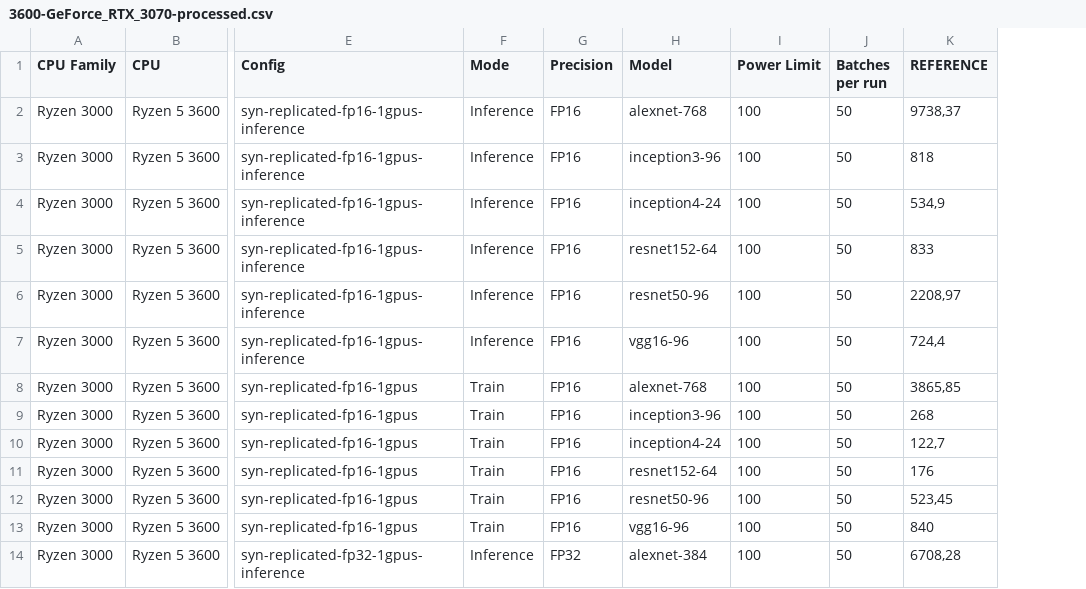
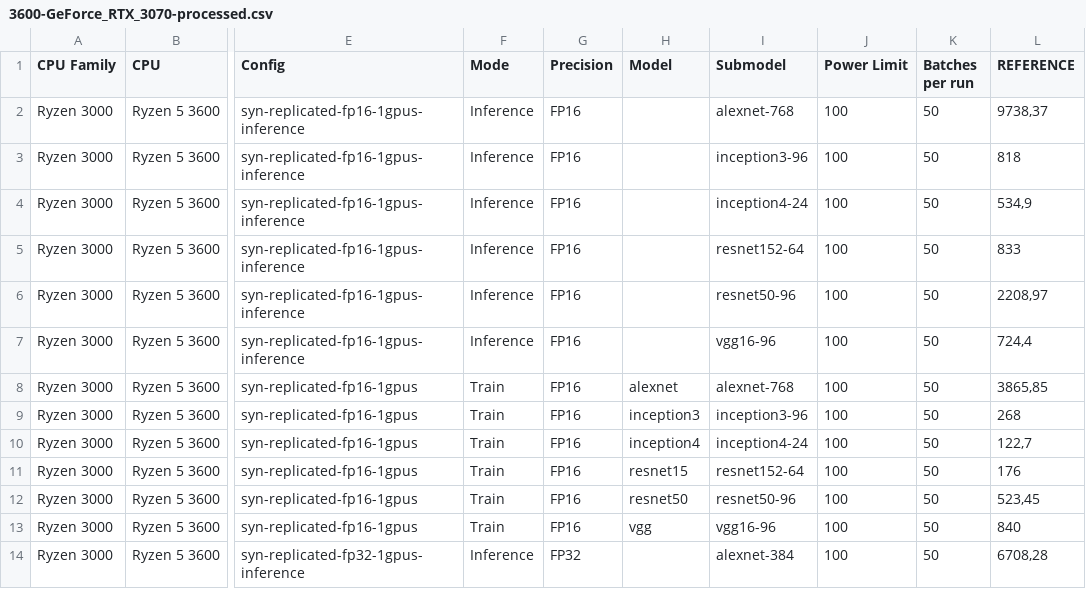
Before and after one commit to henry2man/nvidia-powerlimit-benchmarks, a CSV file: results/3600-GeForce_RTX_3070-processed.csv, drawn as a sheet; only a part is shown, gaps mark what is left out; addresses are those after the commit; the diff names each change by its address in the sheet, - before the commit and + after, or states it on an @@ line.

Commit message:
Fixed version

```diff
--- a/results/3600-GeForce_RTX_3070-processed.csv
+++ b/results/3600-GeForce_RTX_3070-processed.csv
+column H (Model), rows 8-13: alexnet | inception3 | inception4 | resnet15 | resnet50 | vgg
-I1: Model
+I1: Submodel
```
